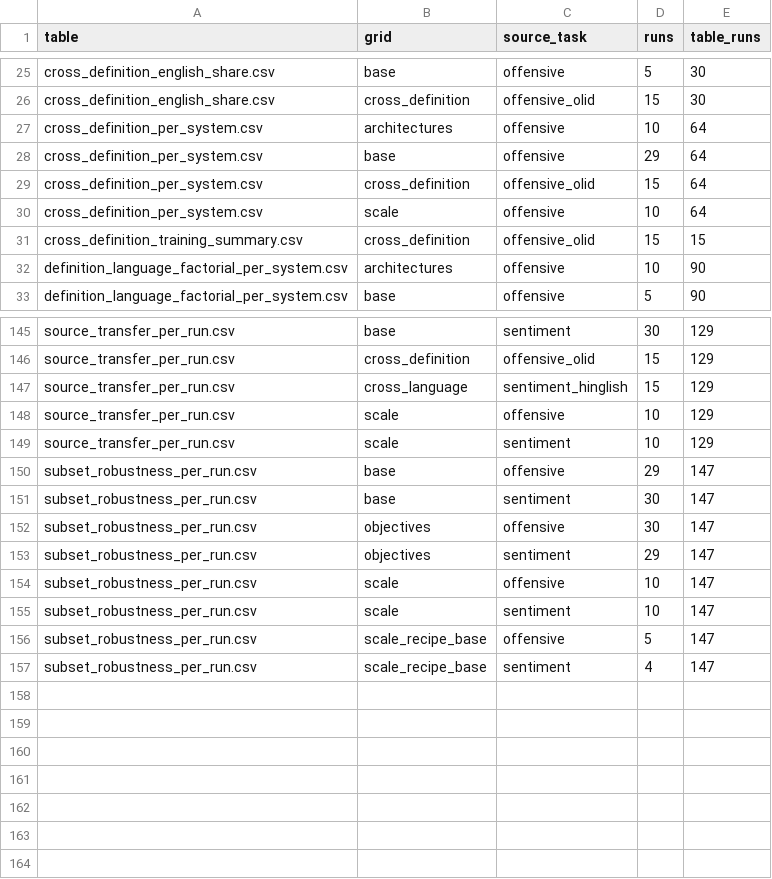
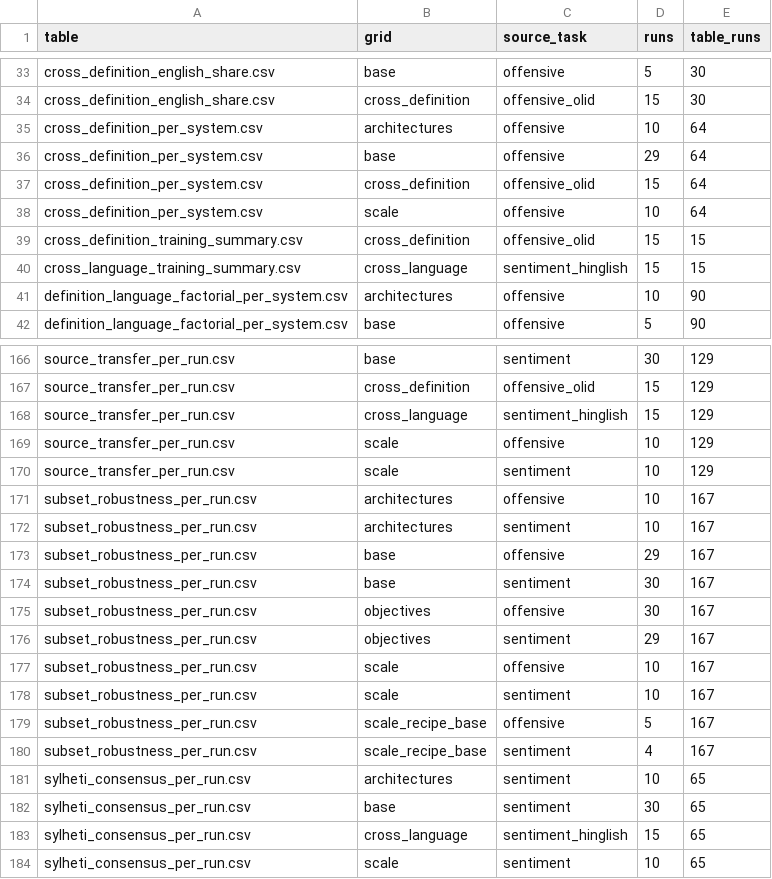
Before and after one commit to shuyeb00/bangla-calibration, a CSV file: results/tables/grid_max_length_512/analysis_cohorts.csv, drawn as a sheet; only a part is shown, gaps mark what is left out; the diff covers the shown part only.

```diff
--- a/results/tables/grid_max_length_512/analysis_cohorts.csv
+++ b/results/tables/grid_max_length_512/analysis_cohorts.csv
@@ -31,2 +39,3 @@ cross_definition_per_system.csv,scale,offensive,10,64
 cross_definition_training_summary.csv,cross_definition,offensive_olid,15,15
+cross_language_training_summary.csv,cross_language,sentiment_hinglish,15,15
 definition_language_factorial_per_system.csv,architectures,offensive,10,90
@@ -149,9 +170,15 @@ source_transfer_per_run.csv,scale,offensive,10,129
 source_transfer_per_run.csv,scale,sentiment,10,129
-subset_robustness_per_run.csv,base,offensive,29,147
-subset_robustness_per_run.csv,base,sentiment,30,147
-subset_robustness_per_run.csv,objectives,offensive,30,147
-subset_robustness_per_run.csv,objectives,sentiment,29,147
-subset_robustness_per_run.csv,scale,offensive,10,147
-subset_robustness_per_run.csv,scale,sentiment,10,147
-subset_robustness_per_run.csv,scale_recipe_base,offensive,5,147
-subset_robustness_per_run.csv,scale_recipe_base,sentiment,4,147
+subset_robustness_per_run.csv,architectures,offensive,10,167
+subset_robustness_per_run.csv,architectures,sentiment,10,167
+subset_robustness_per_run.csv,base,offensive,29,167
+subset_robustness_per_run.csv,base,sentiment,30,167
+subset_robustness_per_run.csv,objectives,offensive,30,167
+subset_robustness_per_run.csv,objectives,sentiment,29,167
+subset_robustness_per_run.csv,scale,offensive,10,167
+subset_robustness_per_run.csv,scale,sentiment,10,167
+subset_robustness_per_run.csv,scale_recipe_base,offensive,5,167
+subset_robustness_per_run.csv,scale_recipe_base,sentiment,4,167
+sylheti_consensus_per_run.csv,architectures,sentiment,10,65
+sylheti_consensus_per_run.csv,base,sentiment,30,65
+sylheti_consensus_per_run.csv,cross_language,sentiment_hinglish,15,65
+sylheti_consensus_per_run.csv,scale,sentiment,10,65
```
Also changed, not shown: 20 added rows elsewhere in this file, results/tables/grid_max_length_512/run_inclusion_summary.csv, results/tables/grid_max_length_512/subset_robustness_summary.csv, 17 other files.
